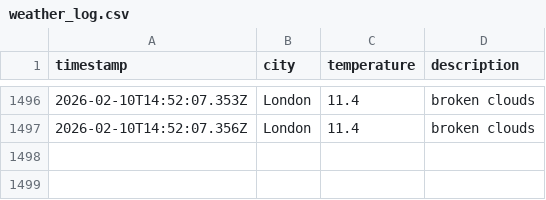
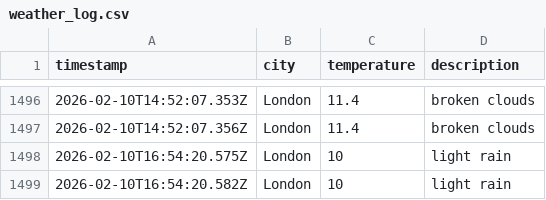
Before and after one commit to matthewthomas1999/DataOps-weather-js, a CSV file: data/weather_log.csv, drawn as a sheet; only a part is shown, gaps mark what is left out; the diff names each change by its address in the sheet, - before the commit and + after, or states it on an @@ line.

```diff
--- a/data/weather_log.csv
+++ b/data/weather_log.csv
+row 1498: 2026-02-10T16:54:20.575Z | London | 10 | light rain
+row 1499: 2026-02-10T16:54:20.582Z | London | 10 | light rain
```
Also changed, not shown: 1 other file.
